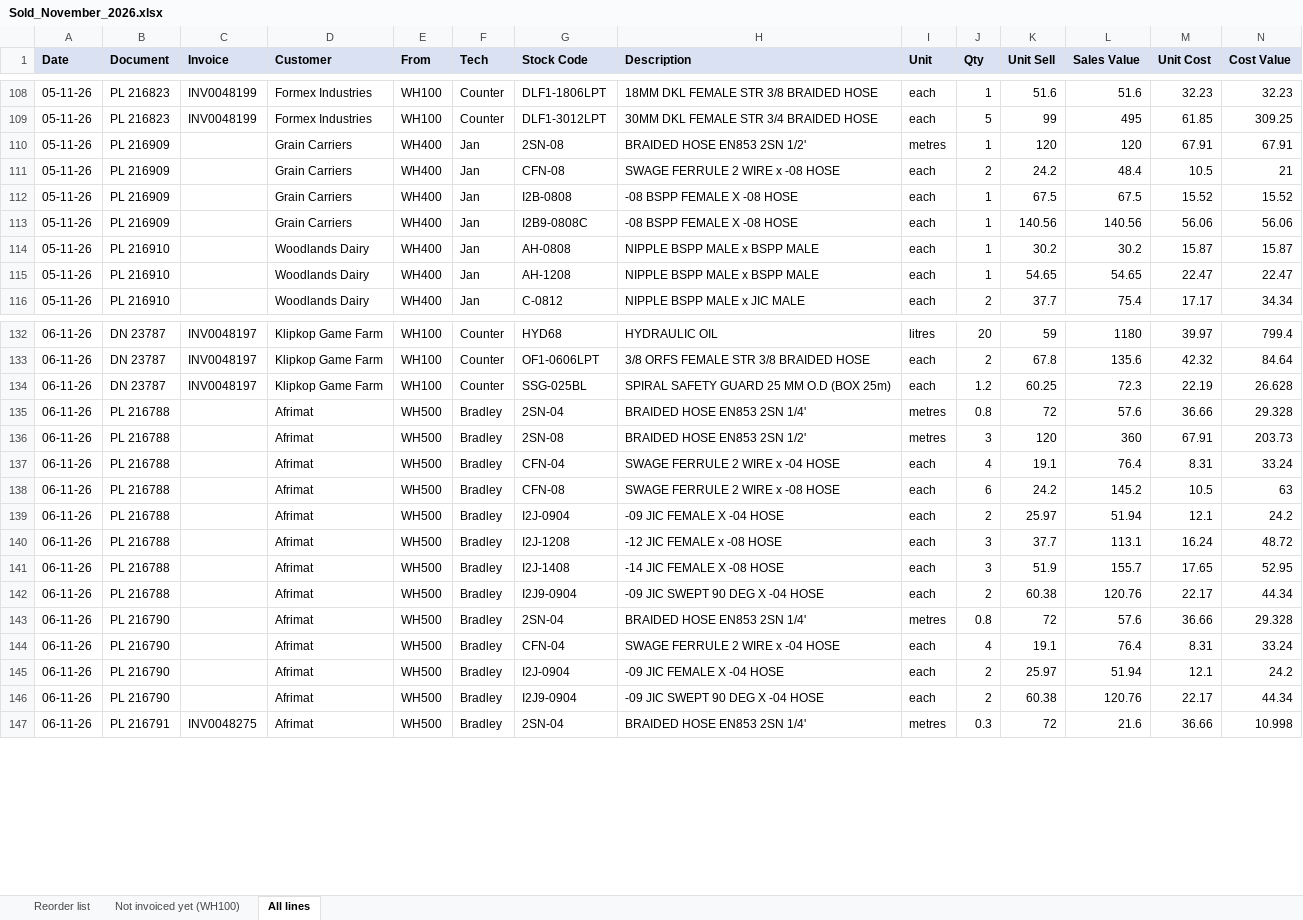
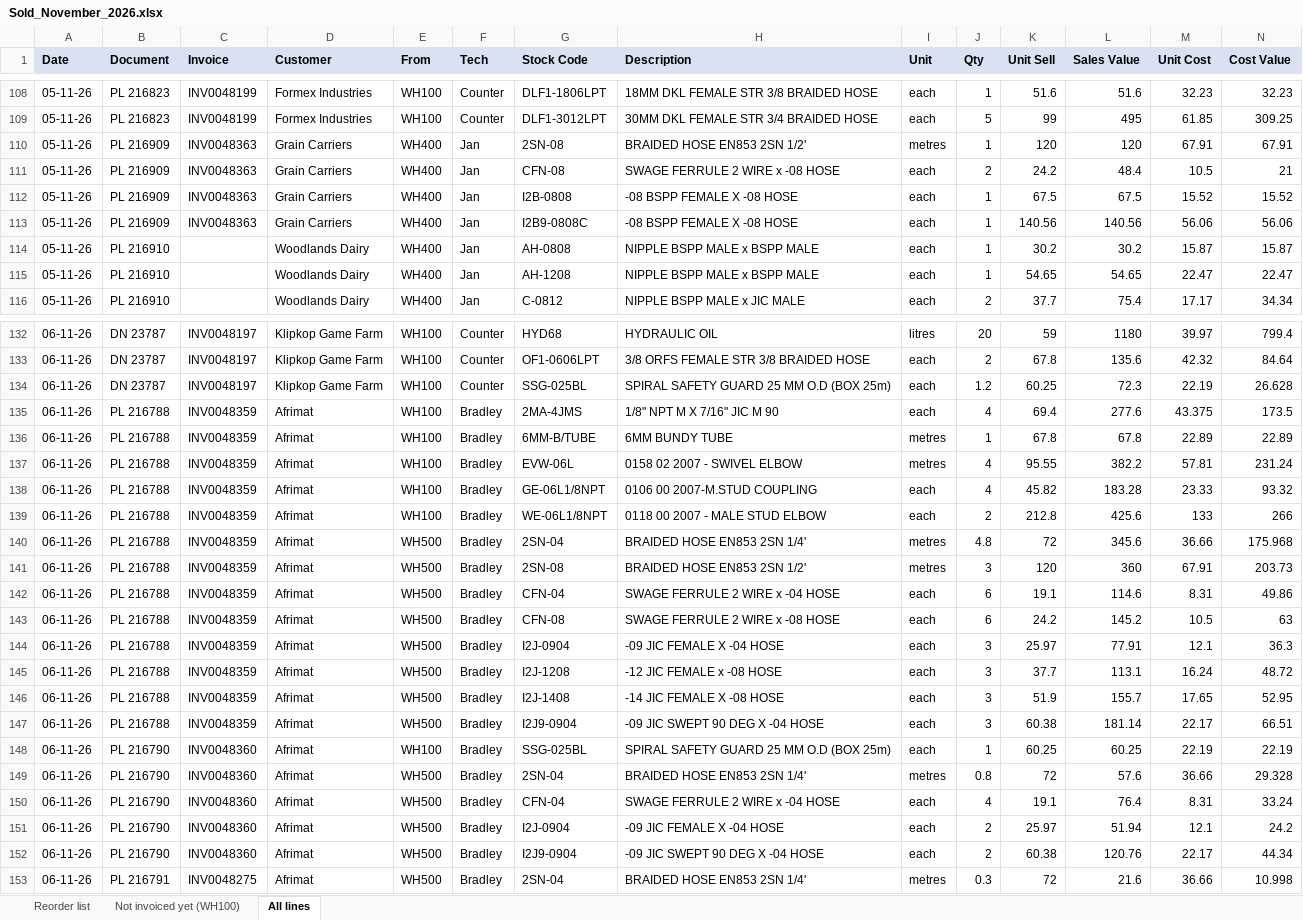
Before and after one commit to MichaelB1300/Pirtek-stock---live, an Excel workbook: Sold_November_2026.xlsx, sheet All lines, drawn as a sheet; only a part is shown, gaps mark what is left out; values as stored, in another font and other column widths than the file's, no borders; addresses are those after the commit; the diff covers the shown part only; the diff names each change by its address in the sheet, - before the commit and + after, or states it on an @@ line.

```diff
--- a/Sold_November_2026.xlsx (sheet All lines)
+++ b/Sold_November_2026.xlsx (sheet All lines)
-C110:C113 (Invoice): (empty)
+C110:C113 (Invoice): INV0048363
+row 135: 06-11-26 | PL 216788 | INV0048359 | Afrimat | WH100 | Bradley | 2MA-4JMS | 1/8" NPT M X 7/16" JIC M 90 | each | 4 | 69.4 | 277.6 | 43.375 | 173.5
+row 136: 06-11-26 | PL 216788 | INV0048359 | Afrimat | WH100 | Bradley | 6MM-B/TUBE | 6MM BUNDY TUBE | metres | 1 | 67.8 | 67.8 | 22.89 | 22.89
+row 137: 06-11-26 | PL 216788 | INV0048359 | Afrimat | WH100 | Bradley | EVW-06L | 0158 02 2007 - SWIVEL ELBOW | metres | 4 | 95.55 | 382.2 | 57.81 | 231.24
+row 138: 06-11-26 | PL 216788 | INV0048359 | Afrimat | WH100 | Bradley | GE-06L1/8NPT | 0106 00 2007-M.STUD COUPLING | each | 4 | 45.82 | 183.28 | 23.33 | 93.32
+row 139: 06-11-26 | PL 216788 | INV0048359 | Afrimat | WH100 | Bradley | WE-06L1/8NPT | 0118 00 2007 - MALE STUD ELBOW | each | 2 | 212.8 | 425.6 | 133 | 266
-C140:C147 (Invoice): (empty)
+C140:C147 (Invoice): INV0048359
-J140 (Qty): 0.8
+J140 (Qty): 4.8
-L140 (Sales Value): 57.6
+L140 (Sales Value): 345.6
-N140 (Cost Value): 29.328
+N140 (Cost Value): 175.968
-J142 (Qty): 4
+J142 (Qty): 6
-L142 (Sales Value): 76.4
+L142 (Sales Value): 114.6
-N142 (Cost Value): 33.24
+N142 (Cost Value): 49.86
-J144 (Qty): 2
+J144 (Qty): 3
-L144 (Sales Value): 51.94
+L144 (Sales Value): 77.91
-N144 (Cost Value): 24.2
+N144 (Cost Value): 36.3
-J147 (Qty): 2
+J147 (Qty): 3
-L147 (Sales Value): 120.76
+L147 (Sales Value): 181.14
-N147 (Cost Value): 44.34
+N147 (Cost Value): 66.51
+row 148: 06-11-26 | PL 216790 | INV0048360 | Afrimat | WH100 | Bradley | SSG-025BL | SPIRAL SAFETY GUARD 25 MM O.D (BOX 25m) | each | 1 | 60.25 | 60.25 | 22.19 | 22.19
-C149:C152 (Invoice): (empty)
+C149:C152 (Invoice): INV0048360
```
Also changed, not shown: 5 edited cells elsewhere in this sheet, sheet Reorder list, sheet Not invoiced yet (WH100), 8 other files.
